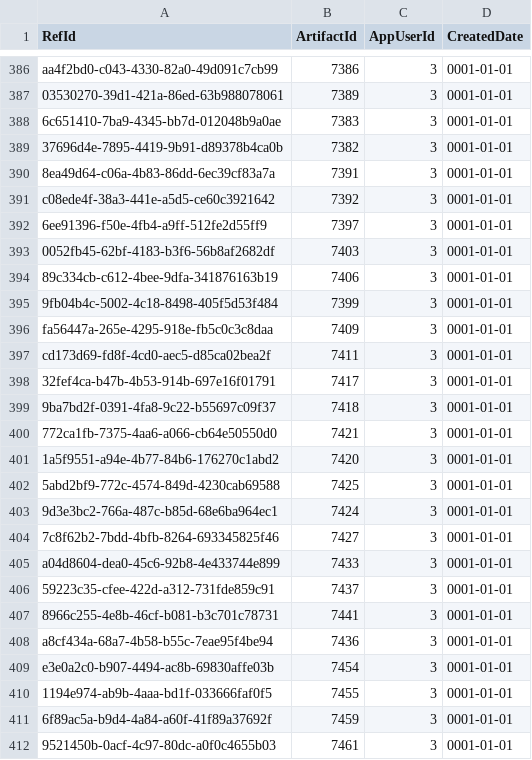
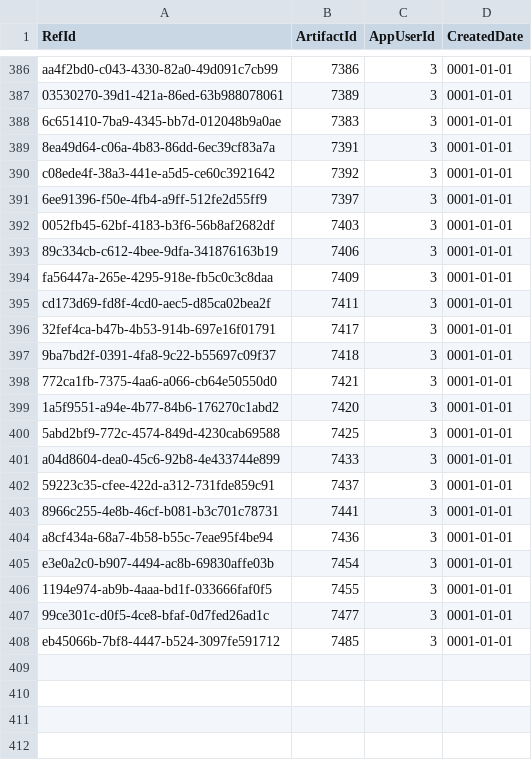
Before and after one commit to NetCoreApps/BlazorDiffusionWasm, a CSV file: BlazorDiffusion/App_Data/seed/artifact-likes.csv, drawn as a sheet; only a part is shown, gaps mark what is left out.

```diff
--- a/BlazorDiffusion/App_Data/seed/artifact-likes.csv
+++ b/BlazorDiffusion/App_Data/seed/artifact-likes.csv
@@ -388,3 +388,2 @@ aa4f2bd0-c043-4330-82a0-49d091c7cb99,7386,3,0001-01-01
 6c651410-7ba9-4345-bb7d-012048b9a0ae,7383,3,0001-01-01
-37696d4e-7895-4419-9b91-d89378b4ca0b,7382,3,0001-01-01
 8ea49d64-c06a-4b83-86dd-6ec39cf83a7a,7391,3,0001-01-01
@@ -394,3 +393,2 @@ c08ede4f-38a3-441e-a5d5-ce60c3921642,7392,3,0001-01-01
 89c334cb-c612-4bee-9dfa-341876163b19,7406,3,0001-01-01
-9fb04b4c-5002-4c18-8498-405f5d53f484,7399,3,0001-01-01
 fa56447a-265e-4295-918e-fb5c0c3c8daa,7409,3,0001-01-01
@@ -402,4 +400,2 @@ cd173d69-fd8f-4cd0-aec5-d85ca02bea2f,7411,3,0001-01-01
 5abd2bf9-772c-4574-849d-4230cab69588,7425,3,0001-01-01
-9d3e3bc2-766a-487c-b85d-68e6ba964ec1,7424,3,0001-01-01
-7c8f62b2-7bdd-4bfb-8264-693345825f46,7427,3,0001-01-01
 a04d8604-dea0-45c6-92b8-4e433744e899,7433,3,0001-01-01
@@ -410,3 +406,3 @@ e3e0a2c0-b907-4494-ac8b-69830affe03b,7454,3,0001-01-01
 1194e974-ab9b-4aaa-bd1f-033666faf0f5,7455,3,0001-01-01
-6f89ac5a-b9d4-4a84-a60f-41f89a37692f,7459,3,0001-01-01
-9521450b-0acf-4c97-80dc-a0f0c4655b03,7461,3,0001-01-01
+99ce301c-d0f5-4ce8-bfaf-0d7fed26ad1c,7477,3,0001-01-01
+eb45066b-7bf8-4447-b524-3097fe591712,7485,3,0001-01-01
```
Also changed, not shown: BlazorDiffusion/App_Data/seed/album-artifacts.csv, BlazorDiffusion/App_Data/seed/albums.csv.
